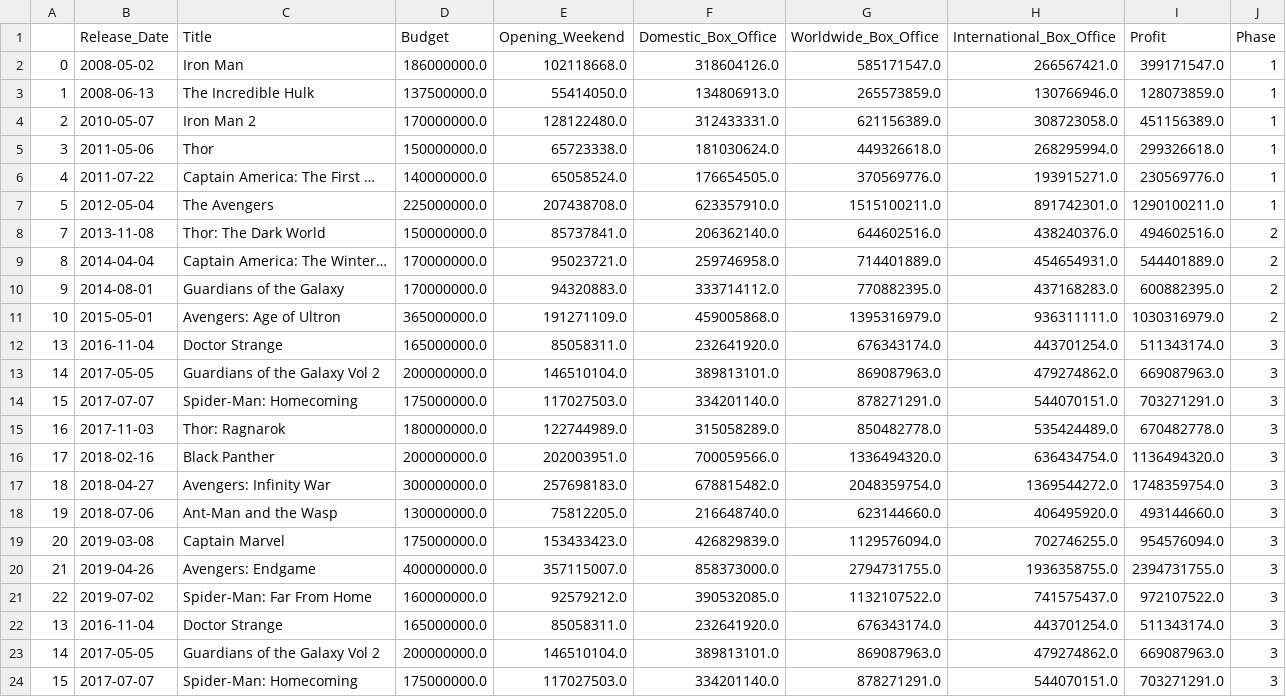
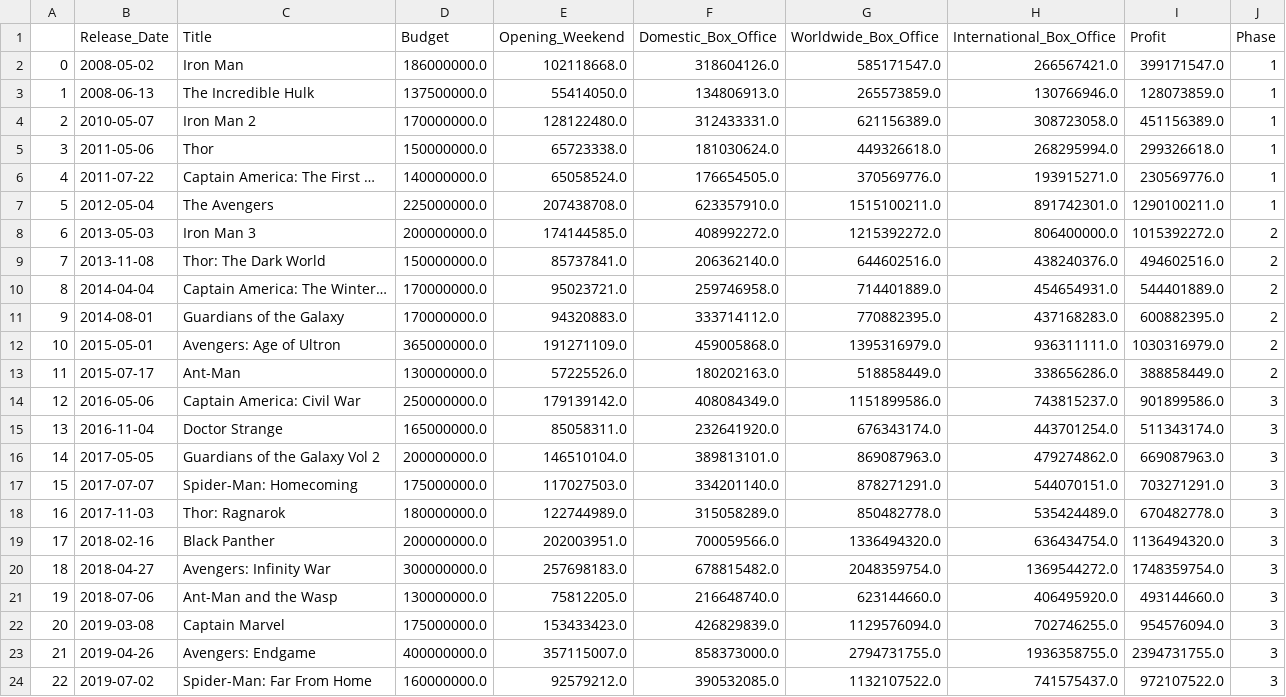
Before and after one commit to Kevin-McConchie/Marvel-Box-Office, a CSV file: marvel_box_office.csv, drawn as a sheet; only a part is shown; the shorter side is filled out with more unchanged rows; removed rows and columns are numbered as before the commit, all else as after; the diff names each change by its address in the sheet, - before the commit and + after, or states it on an @@ line.

Commit message:
Date Fix for Phases

```diff
--- a/marvel_box_office.csv
+++ b/marvel_box_office.csv
+row 8: 6 | 2013-05-03 | Iron Man 3 | 200000000.0 | 174144585.0 | 408992272.0 | 1215392272.0 | 806400000.0 | 1015392272.0 | 2
-row 12: 13 | 2016-11-04 | Doctor Strange | 165000000.0 | 85058311.0 | 232641920.0 | 676343174.0 | 443701254.0 | 511343174.0 | 3
-row 13: 14 | 2017-05-05 | Guardians of the Galaxy Vol 2 | 200000000.0 | 146510104.0 | 389813101.0 | 869087963.0 | 479274862.0 | 669087963.0 | 3
-row 14: 15 | 2017-07-07 | Spider-Man: Homecoming | 175000000.0 | 117027503.0 | 334201140.0 | 878271291.0 | 544070151.0 | 703271291.0 | 3
-row 15: 16 | 2017-11-03 | Thor: Ragnarok | 180000000.0 | 122744989.0 | 315058289.0 | 850482778.0 | 535424489.0 | 670482778.0 | 3
-row 16: 17 | 2018-02-16 | Black Panther | 200000000.0 | 202003951.0 | 700059566.0 | 1336494320.0 | 636434754.0 | 1136494320.0 | 3
-row 17: 18 | 2018-04-27 | Avengers: Infinity War | 300000000.0 | 257698183.0 | 678815482.0 | 2048359754.0 | 1369544272.0 | 1748359754.0 | 3
-row 18: 19 | 2018-07-06 | Ant-Man and the Wasp | 130000000.0 | 75812205.0 | 216648740.0 | 623144660.0 | 406495920.0 | 493144660.0 | 3
-row 19: 20 | 2019-03-08 | Captain Marvel | 175000000.0 | 153433423.0 | 426829839.0 | 1129576094.0 | 702746255.0 | 954576094.0 | 3
-row 20: 21 | 2019-04-26 | Avengers: Endgame | 400000000.0 | 357115007.0 | 858373000.0 | 2794731755.0 | 1936358755.0 | 2394731755.0 | 3
-row 21: 22 | 2019-07-02 | Spider-Man: Far From Home | 160000000.0 | 92579212.0 | 390532085.0 | 1132107522.0 | 741575437.0 | 972107522.0 | 3
+row 13: 11 | 2015-07-17 | Ant-Man | 130000000.0 | 57225526.0 | 180202163.0 | 518858449.0 | 338656286.0 | 388858449.0 | 2
+row 14: 12 | 2016-05-06 | Captain America: Civil War | 250000000.0 | 179139142.0 | 408084349.0 | 1151899586.0 | 743815237.0 | 901899586.0 | 3
```
